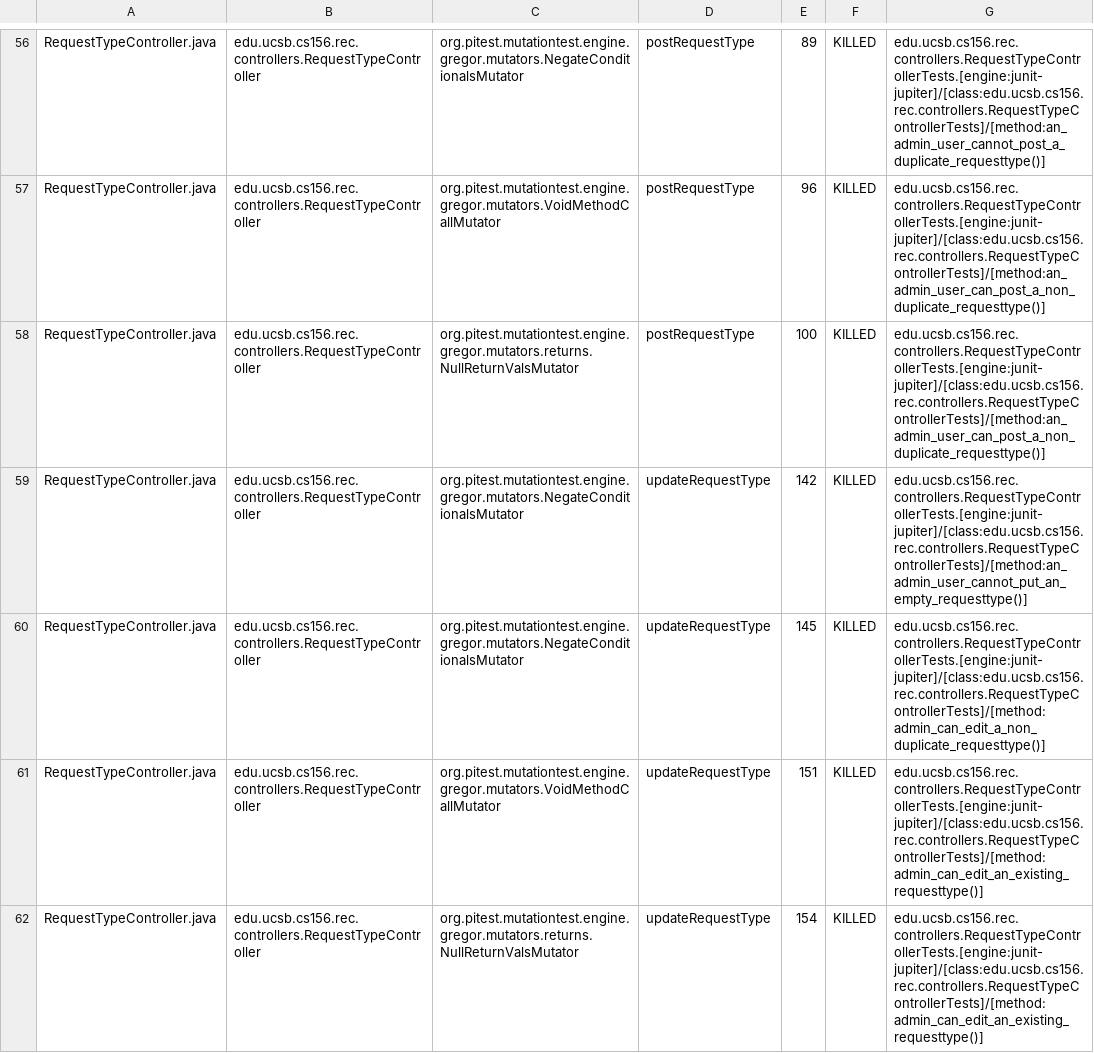
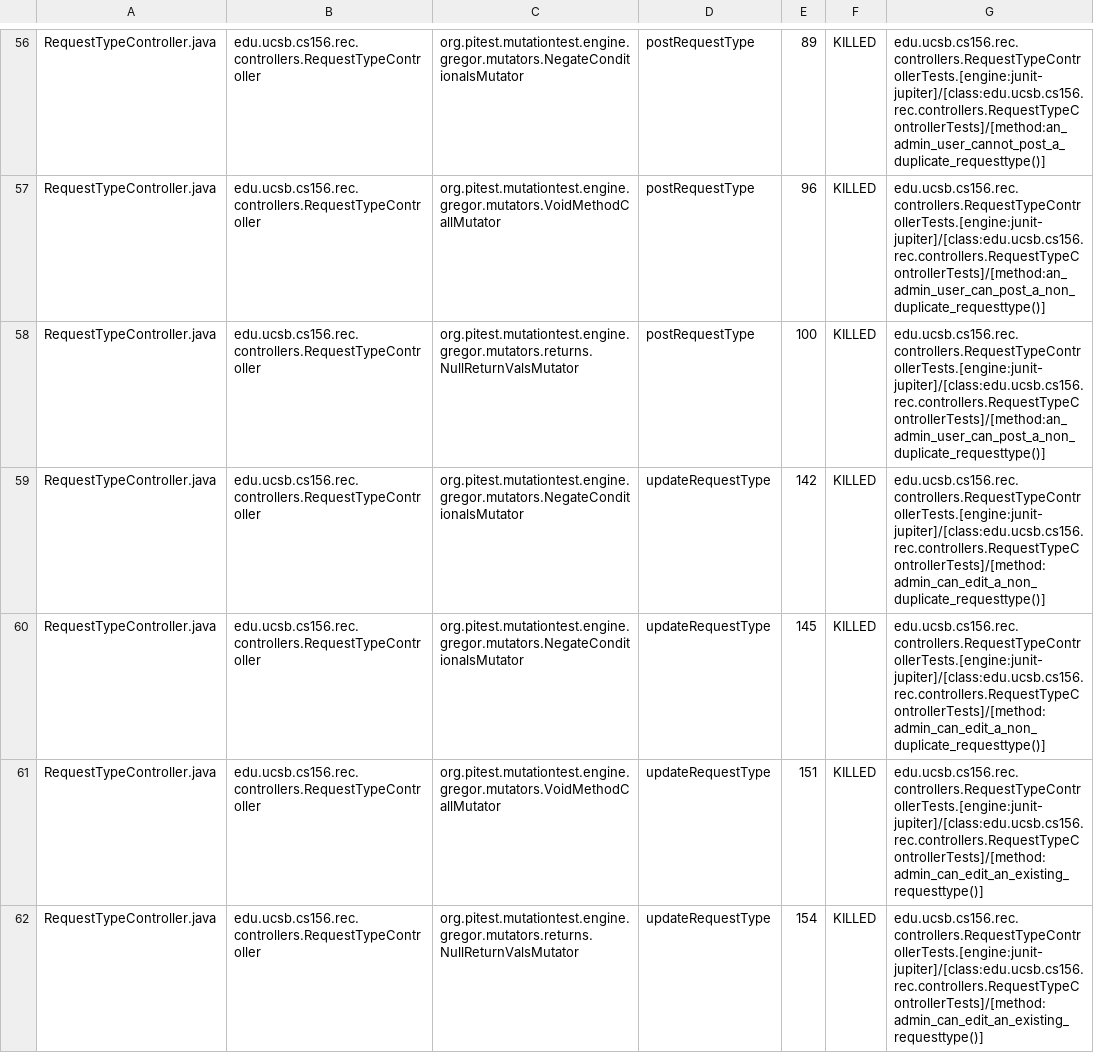
Before and after one commit to ucsb-cs156-s25/proj-rec-s25-14, a CSV file: prs/45/pitest/mutations.csv, drawn as a sheet; only a part is shown, gaps mark what is left out; the diff covers the shown part only.

Commit message:
Deploying to gh-pages from @ ucsb-cs156-s25/proj-rec-s25-14@7de847688ce63306c869da8b49631b9712a207f8 🚀

```diff
--- a/prs/45/pitest/mutations.csv
+++ b/prs/45/pitest/mutations.csv
@@ -58,3 +58,3 @@ RequestTypeController.java,edu.ucsb.cs156.rec.controllers.RequestTypeController,
 RequestTypeController.java,edu.ucsb.cs156.rec.controllers.RequestTypeController,org.pitest.mutationtest.engine.gregor.mutators.returns.NullReturnValsMutator,postRequestType,100,KILLED,edu.ucsb.cs156.rec.controllers.RequestTypeControllerTests.[engine:junit-jupiter]/[class:edu.ucsb.cs156.rec.controllers.RequestTypeControllerTests]/[method:an_admin_user_can_post_a_non_duplicate_requesttype()]
-RequestTypeController.java,edu.ucsb.cs156.rec.controllers.RequestTypeController,org.pitest.mutationtest.engine.gregor.mutators.NegateConditionalsMutator,updateRequestType,142,KILLED,edu.ucsb.cs156.rec.controllers.RequestTypeControllerTests.[engine:junit-jupiter]/[class:edu.ucsb.cs156.rec.controllers.RequestTypeControllerTests]/[method:an_admin_user_cannot_put_an_empty_requesttype()]
+RequestTypeController.java,edu.ucsb.cs156.rec.controllers.RequestTypeController,org.pitest.mutationtest.engine.gregor.mutators.NegateConditionalsMutator,updateRequestType,142,KILLED,edu.ucsb.cs156.rec.controllers.RequestTypeControllerTests.[engine:junit-jupiter]/[class:edu.ucsb.cs156.rec.controllers.RequestTypeControllerTests]/[method:admin_can_edit_a_non_duplicate_requesttype()]
 RequestTypeController.java,edu.ucsb.cs156.rec.controllers.RequestTypeController,org.pitest.mutationtest.engine.gregor.mutators.NegateConditionalsMutator,updateRequestType,145,KILLED,edu.ucsb.cs156.rec.controllers.RequestTypeControllerTests.[engine:junit-jupiter]/[class:edu.ucsb.cs156.rec.controllers.RequestTypeControllerTests]/[method:admin_can_edit_a_non_duplicate_requesttype()]
```
Also changed, not shown: 12 edited cells elsewhere in this file, 9 other files.
